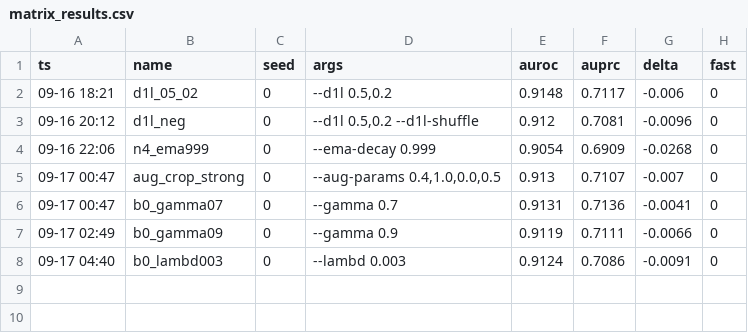
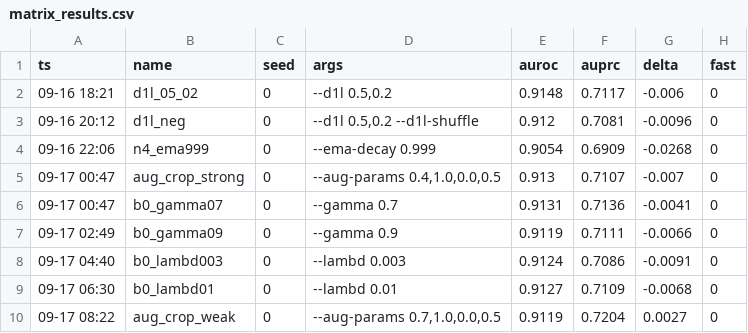
Before and after one commit to geziang/ECG, a CSV file: ECG_SSL_LFBT-main/runlog/M/matrix_results.csv, drawn as a sheet.

Commit message:
首个正探针: aug_crop_weak(0.7-1.0) AUPRC 0.7204 (+0.27pt);v2链条裁剪趋势优先(追0.8/0.9边界+3seed确认插队)

```diff
--- a/ECG_SSL_LFBT-main/runlog/M/matrix_results.csv
+++ b/ECG_SSL_LFBT-main/runlog/M/matrix_results.csv
@@ -8 +8,3 @@ ts,name,seed,args,auroc,auprc,delta,fast
 09-17 04:40,b0_lambd003,0,--lambd 0.003,0.9124,0.7086,-0.0091,0
+09-17 06:30,b0_lambd01,0,--lambd 0.01,0.9127,0.7109,-0.0068,0
+09-17 08:22,aug_crop_weak,0,"--aug-params 0.7,1.0,0.0,0.5",0.9119,0.7204,0.0027,0
```
Also changed, not shown: 3 other files.
